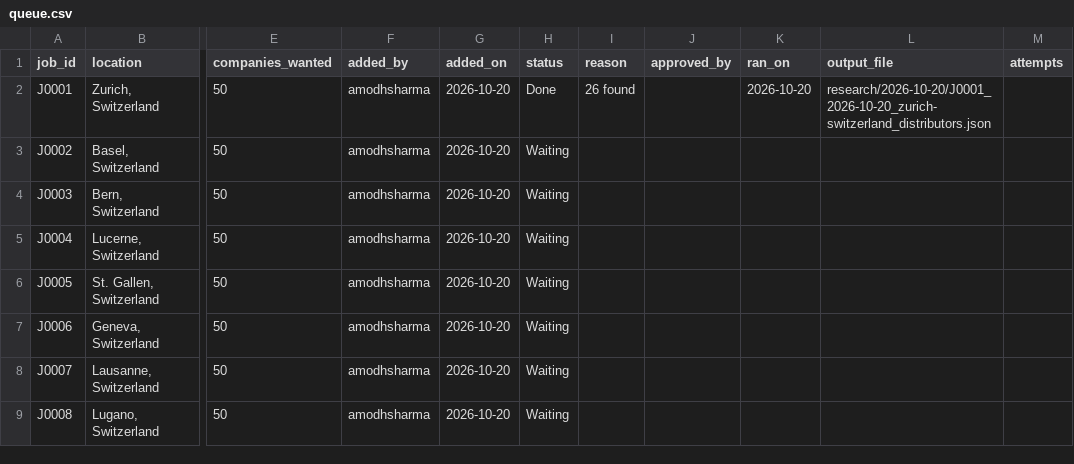
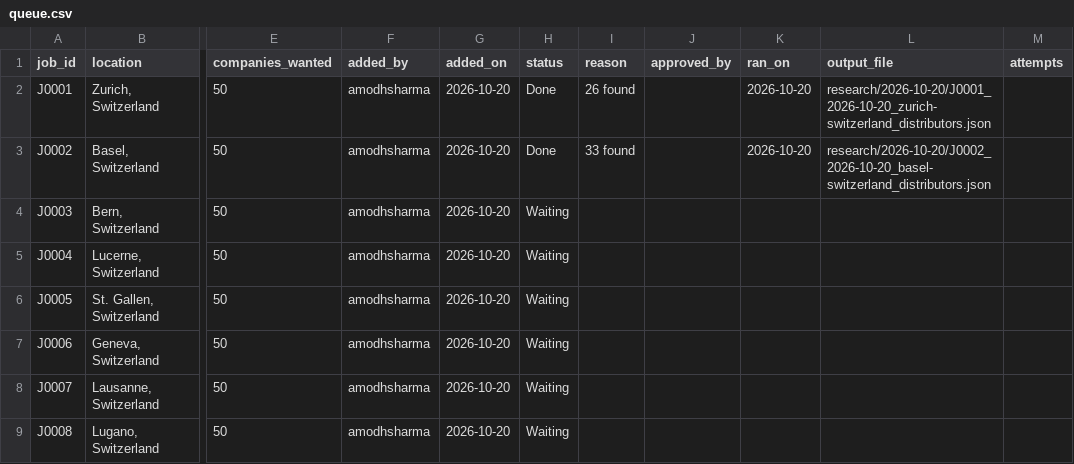
Before and after one commit to amodhsharma/diablo-outreach-v2, a CSV file: research/queue.csv, drawn as a sheet; only a part is shown, gaps mark what is left out; the diff names each change by its address in the sheet, - before the commit and + after, or states it on an @@ line.

```diff
--- a/research/queue.csv
+++ b/research/queue.csv
-H3 (status): Waiting
+H3 (status): Done
-I3 (reason): (empty)
+I3 (reason): 33 found
-K3 (ran_on): (empty)
+K3 (ran_on): 2026-10-20
-L3 (output_file): (empty)
+L3 (output_file): research/2026-10-20/J0002_2026-10-20_basel-switzerland_distributors.json
```
Also changed, not shown: 3 other files.
